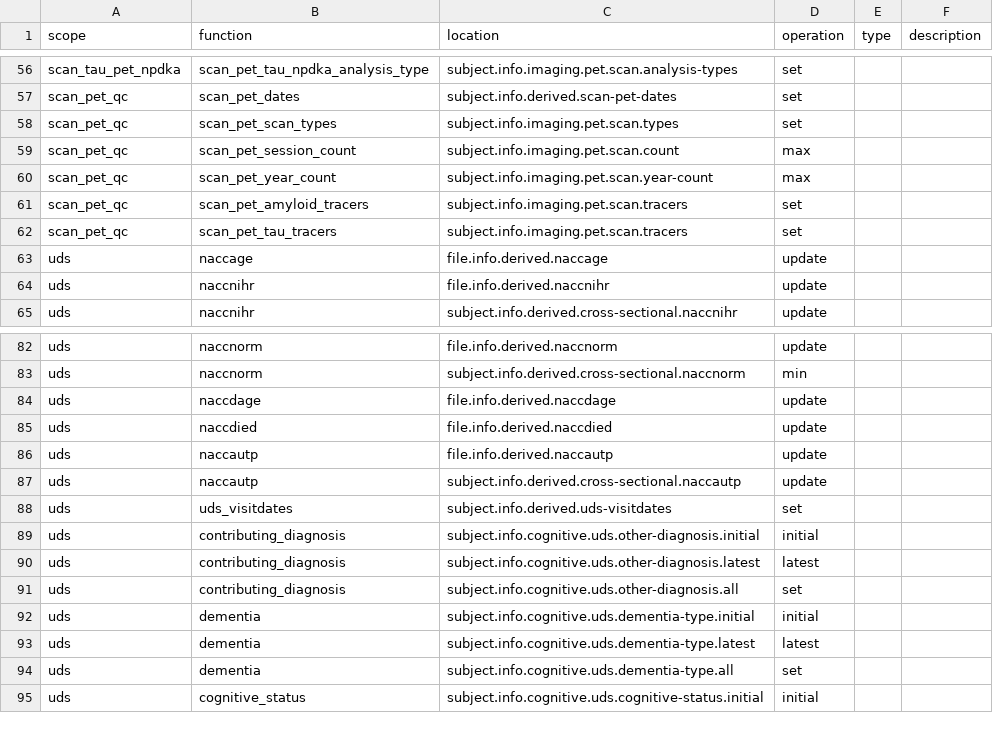
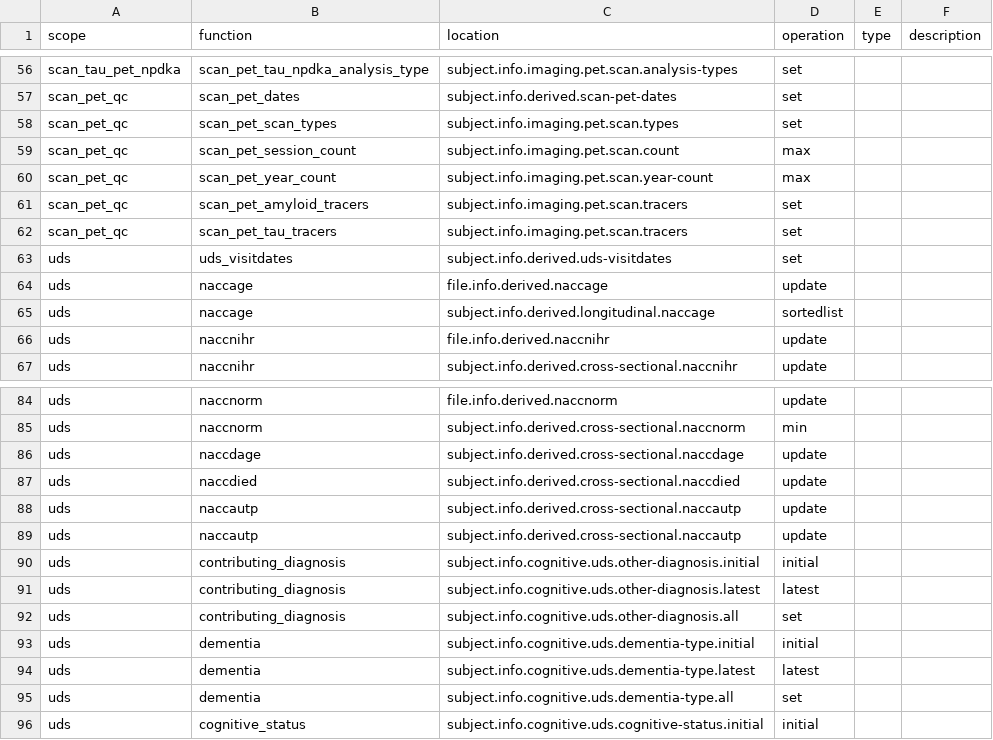
Before and after one commit to naccdata/nacc-attribute-deriver, a CSV file: nacc_attribute_deriver/config/curation_rules.csv, drawn as a sheet; only a part is shown, gaps mark what is left out.

```diff
--- a/nacc_attribute_deriver/config/curation_rules.csv
+++ b/nacc_attribute_deriver/config/curation_rules.csv
@@ -62,3 +62,5 @@ scan_pet_qc,scan_pet_amyloid_tracers,subject.info.imaging.pet.scan.tracers,set,,
 scan_pet_qc,scan_pet_tau_tracers,subject.info.imaging.pet.scan.tracers,set,,
+uds,uds_visitdates,subject.info.derived.uds-visitdates,set,,
 uds,naccage,file.info.derived.naccage,update,,
+uds,naccage,subject.info.derived.longitudinal.naccage,sortedlist,,
 uds,naccnihr,file.info.derived.naccnihr,update,,
@@ -83,7 +85,6 @@ uds,naccnorm,file.info.derived.naccnorm,update,,
 uds,naccnorm,subject.info.derived.cross-sectional.naccnorm,min,,
-uds,naccdage,file.info.derived.naccdage,update,,
-uds,naccdied,file.info.derived.naccdied,update,,
-uds,naccautp,file.info.derived.naccautp,update,,
+uds,naccdage,subject.info.derived.cross-sectional.naccdage,update,,
+uds,naccdied,subject.info.derived.cross-sectional.naccdied,update,,
 uds,naccautp,subject.info.derived.cross-sectional.naccautp,update,,
-uds,uds_visitdates,subject.info.derived.uds-visitdates,set,,
+uds,naccautp,subject.info.derived.cross-sectional.naccautp,update,,
 uds,contributing_diagnosis,subject.info.cognitive.uds.other-diagnosis.initial,initial,,
```
Also changed, not shown: 5 other files.
